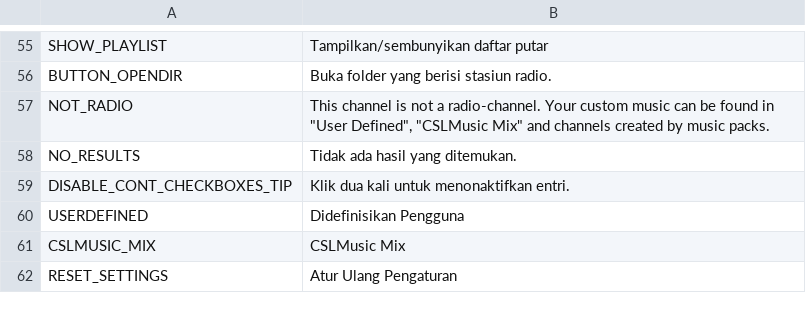
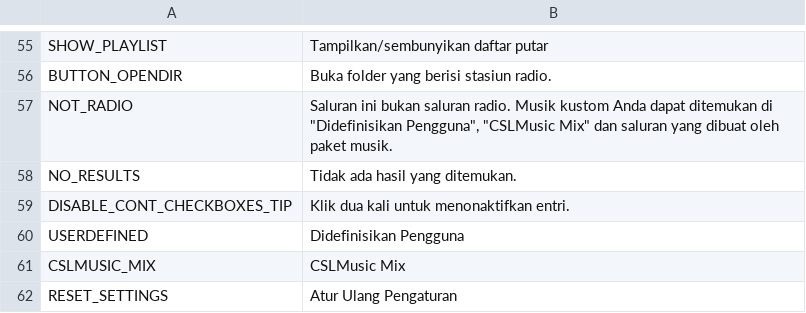
Before and after one commit to will258012/CSLMusicModRevisited, a CSV file: CSLMusicMod/Translations/id-ID.csv, drawn as a sheet; only a part is shown, gaps mark what is left out; the diff names each change by its address in the sheet, - before the commit and + after, or states it on an @@ line.

Commit message:
New translations en-en.csv (Indonesian)
[ci skip]

```diff
--- a/CSLMusicMod/Translations/id-ID.csv
+++ b/CSLMusicMod/Translations/id-ID.csv
-B57: This channel is not a radio-channel. Your custom music can be found in "User Defined", "CSLMusic Mix" and channels created by music packs.
+B57: Saluran ini bukan saluran radio. Musik kustom Anda dapat ditemukan di "Didefinisikan Pengguna", "CSLMusic Mix" dan saluran yang dibuat oleh paket musik.
```
